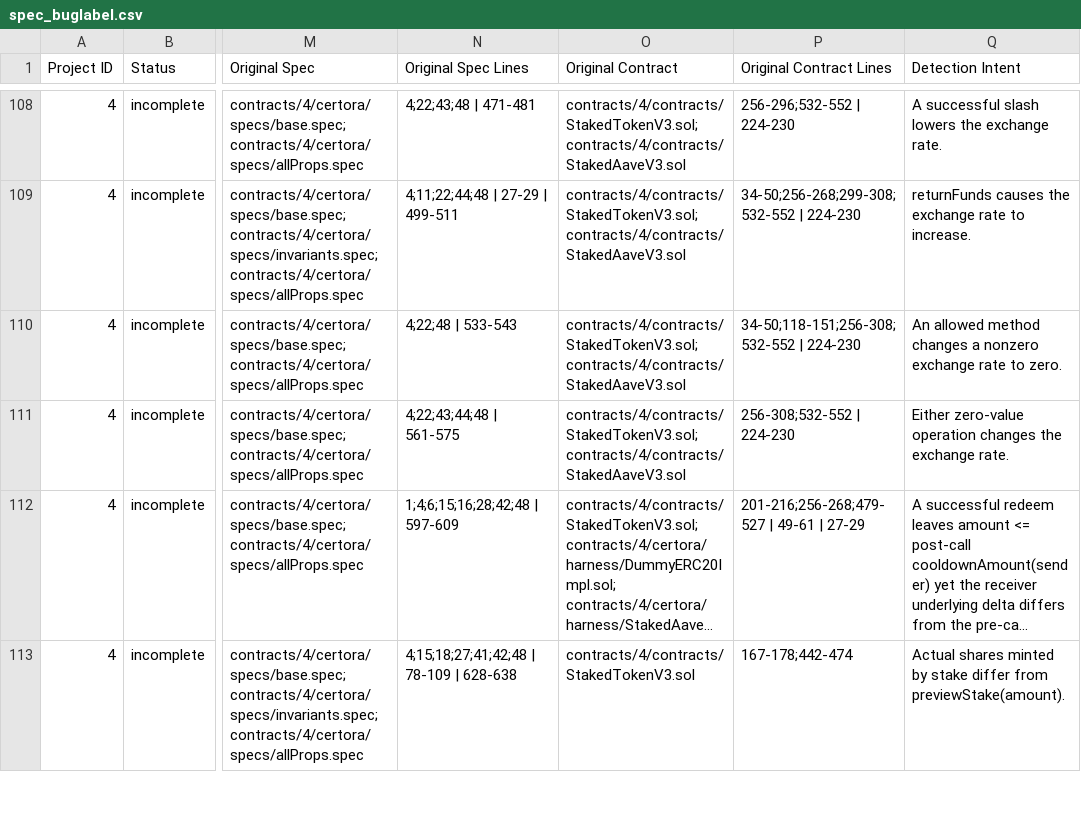
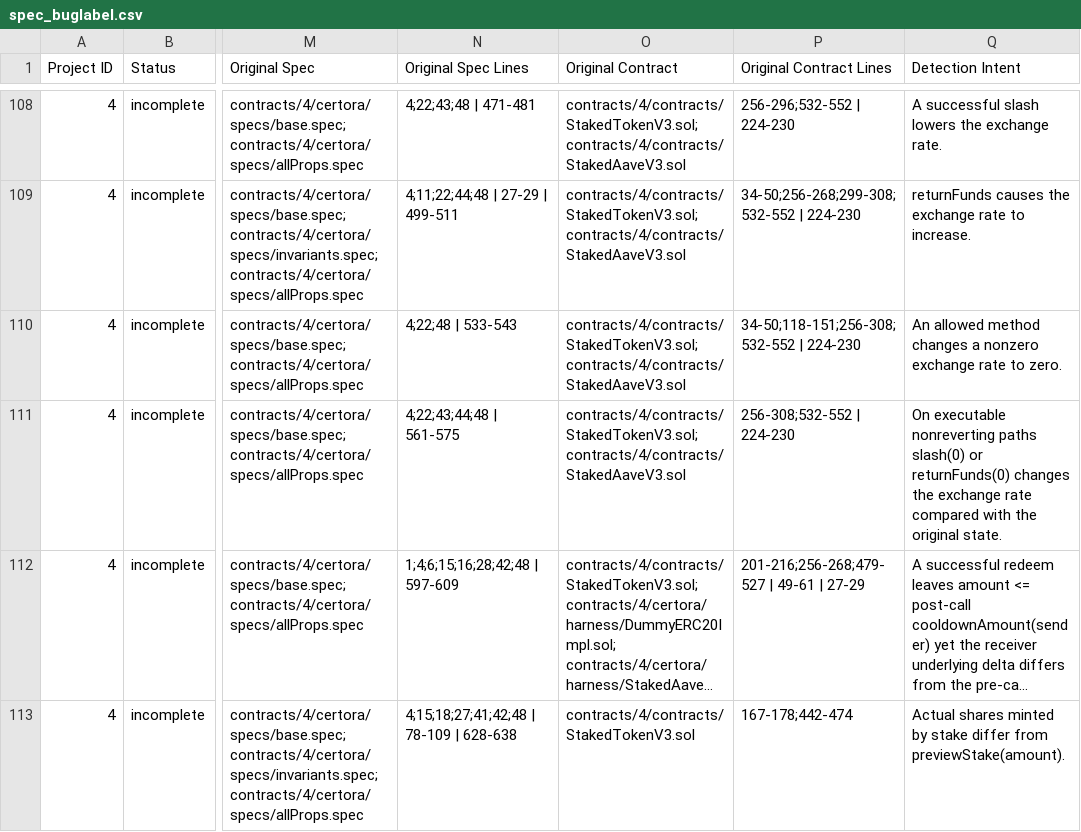
Before and after one commit to matheus-junio-da-silva/Web3Bugs, a CSV file: Web3Bugs-certora/results/spec/spec_buglabel.csv, drawn as a sheet; only a part is shown, gaps mark what is left out; long unchanged cells end in …; the diff names each change by its address in the sheet, - before the commit and + after, or states it on an @@ line.

Commit message:
[Catalog P4] Clarify zero-value detector scope

```diff
--- a/Web3Bugs-certora/results/spec/spec_buglabel.csv
+++ b/Web3Bugs-certora/results/spec/spec_buglabel.csv
-Q111 (Detection Intent): Either zero-value operation changes the exchange rate.
+Q111 (Detection Intent): On executable nonreverting paths slash(0) or returnFunds(0) changes the exchange rate compared with the original state.
```
